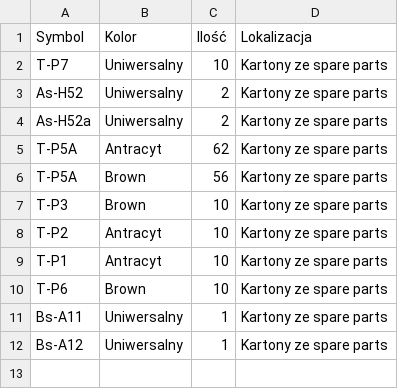
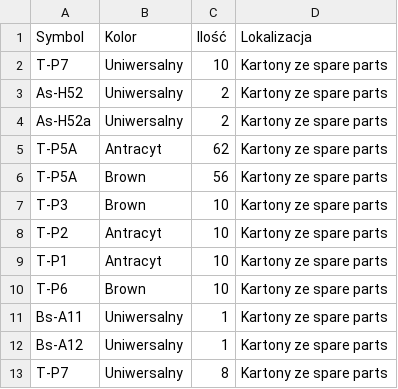
Before and after one commit to u12-meblob/parts, a CSV file: KartonySpareParts.csv, drawn as a sheet.

Commit message:
Update KartonySpareParts.csv with new entry
Added a new entry for T-P7 with a quantity of 8.

```diff
--- a/KartonySpareParts.csv
+++ b/KartonySpareParts.csv
@@ -12 +12,2 @@ Bs-A11;Uniwersalny;1;Kartony ze spare parts
 Bs-A12;Uniwersalny;1;Kartony ze spare parts
+T-P7;Uniwersalny;8;Kartony ze spare parts
```
